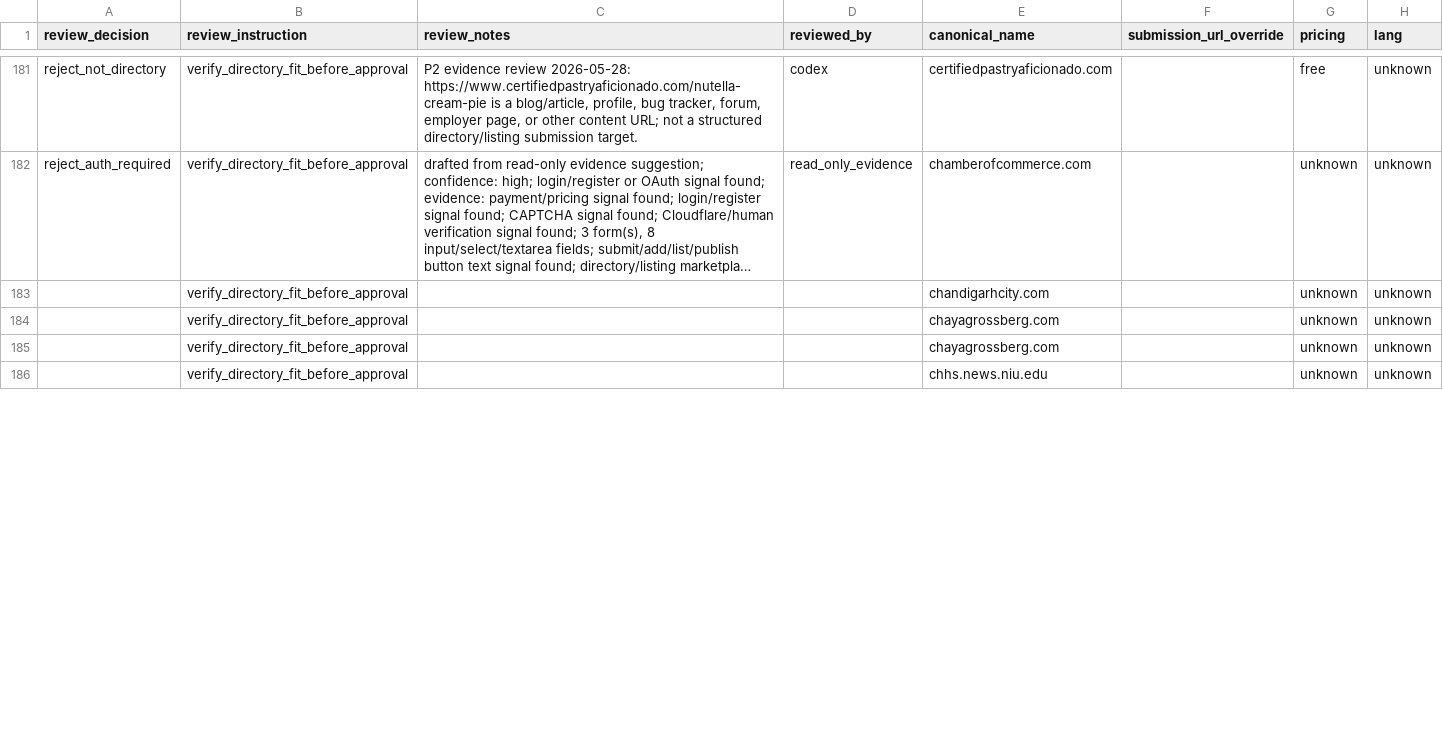
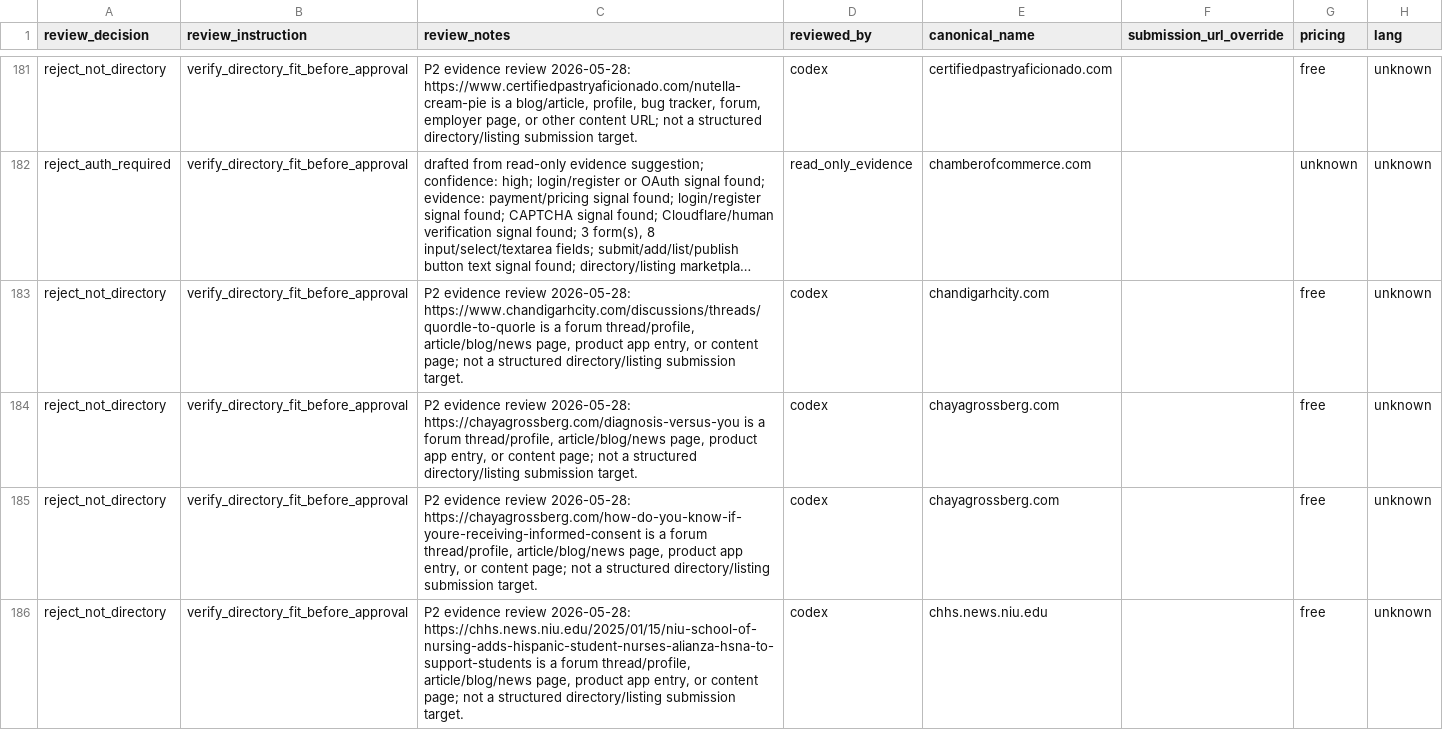
Before and after one commit to camaker/backlink-pilot, a CSV file: backlink-url/coverage-review.csv, drawn as a sheet; only a part is shown, gaps mark what is left out; long unchanged cells end in …; the diff covers the shown part only; the diff names each change by its address in the sheet, - before the commit and + after, or states it on an @@ line.

Commit message:
Review p2 backlink batch 024

```diff
--- a/backlink-url/coverage-review.csv
+++ b/backlink-url/coverage-review.csv
-A183:A186 (review_decision): (empty)
+A183:A186 (review_decision): reject_not_directory
-C183 (review_notes): (empty)
+C183 (review_notes): P2 evidence review 2026-05-28: https://www.chandigarhcity.com/discussions/threads/quordle-to-quorle is a forum thread/profile, article/blog/news page, product app entry, or content page; not a structured directory/listing submission target.
-D183:D186 (reviewed_by): (empty)
+D183:D186 (reviewed_by): codex
-G183:G186 (pricing): unknown
+G183:G186 (pricing): free
-C184 (review_notes): (empty)
+C184 (review_notes): P2 evidence review 2026-05-28: https://chayagrossberg.com/diagnosis-versus-you is a forum thread/profile, article/blog/news page, product app entry, or content page; not a structured directory/listing submission target.
-C185 (review_notes): (empty)
+C185 (review_notes): P2 evidence review 2026-05-28: https://chayagrossberg.com/how-do-you-know-if-youre-receiving-informed-consent is a forum thread/profile, article/blog/news page, product app entry, or content page; not a structured directory/listing submission target.
-C186 (review_notes): (empty)
+C186 (review_notes): P2 evidence review 2026-05-28: https://chhs.news.niu.edu/2025/01/15/niu-school-of-nursing-adds-hispanic-student-nurses-alianza-hsna-to-support-students is a forum thread/profile, article/blog/news page, product app entry, or content page; not a structured directory/listing submission target.
```
Also changed, not shown: 44 edited cells elsewhere in this file, backlink-url/manual-review/next-100-manual-review.csv, 11 other files.
